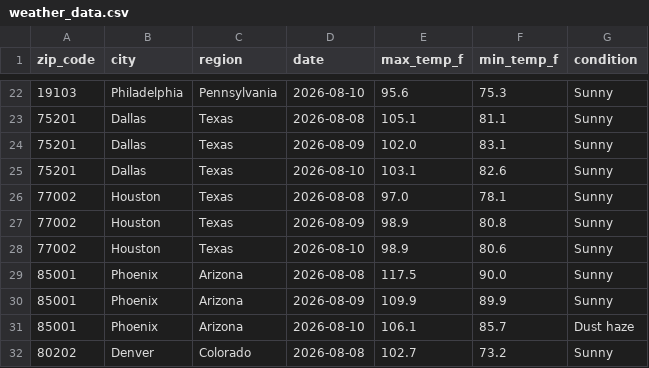
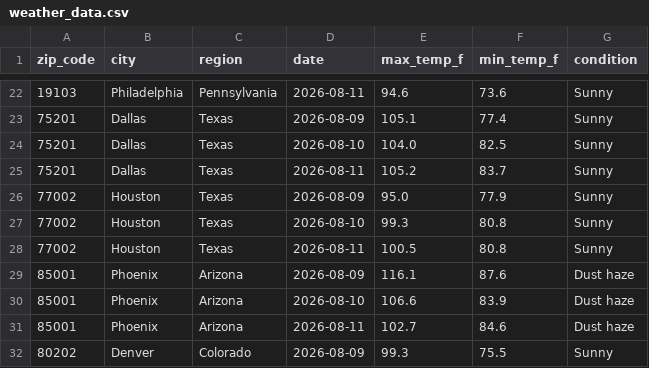
Before and after one commit to nchabot14/weather-api-pipeline, a CSV file: weather_data.csv, drawn as a sheet; only a part is shown, gaps mark what is left out; the diff covers the shown part only.

```diff
--- a/weather_data.csv
+++ b/weather_data.csv
@@ -22,11 +22,11 @@ zip_code,city,region,date,max_temp_f,min_temp_f,condition
-19103,Philadelphia,Pennsylvania,2026-08-10,95.6,75.3,Sunny
-75201,Dallas,Texas,2026-08-08,105.1,81.1,Sunny
-75201,Dallas,Texas,2026-08-09,102.0,83.1,Sunny
-75201,Dallas,Texas,2026-08-10,103.1,82.6,Sunny
-77002,Houston,Texas,2026-08-08,97.0,78.1,Sunny
-77002,Houston,Texas,2026-08-09,98.9,80.8,Sunny
-77002,Houston,Texas,2026-08-10,98.9,80.6,Sunny
-85001,Phoenix,Arizona,2026-08-08,117.5,90.0,Sunny
-85001,Phoenix,Arizona,2026-08-09,109.9,89.9,Sunny
-85001,Phoenix,Arizona,2026-08-10,106.1,85.7,Dust haze
-80202,Denver,Colorado,2026-08-08,102.7,73.2,Sunny
+19103,Philadelphia,Pennsylvania,2026-08-11,94.6,73.6,Sunny
+75201,Dallas,Texas,2026-08-09,105.1,77.4,Sunny
+75201,Dallas,Texas,2026-08-10,104.0,82.5,Sunny
+75201,Dallas,Texas,2026-08-11,105.2,83.7,Sunny
+77002,Houston,Texas,2026-08-09,95.0,77.9,Sunny
+77002,Houston,Texas,2026-08-10,99.3,80.8,Sunny
+77002,Houston,Texas,2026-08-11,100.5,80.8,Sunny
+85001,Phoenix,Arizona,2026-08-09,116.1,87.6,Dust haze
+85001,Phoenix,Arizona,2026-08-10,106.6,83.9,Dust haze
+85001,Phoenix,Arizona,2026-08-11,102.7,84.6,Dust haze
+80202,Denver,Colorado,2026-08-09,99.3,75.5,Sunny
```
Also changed, not shown: 151 edited cells elsewhere in this file.
